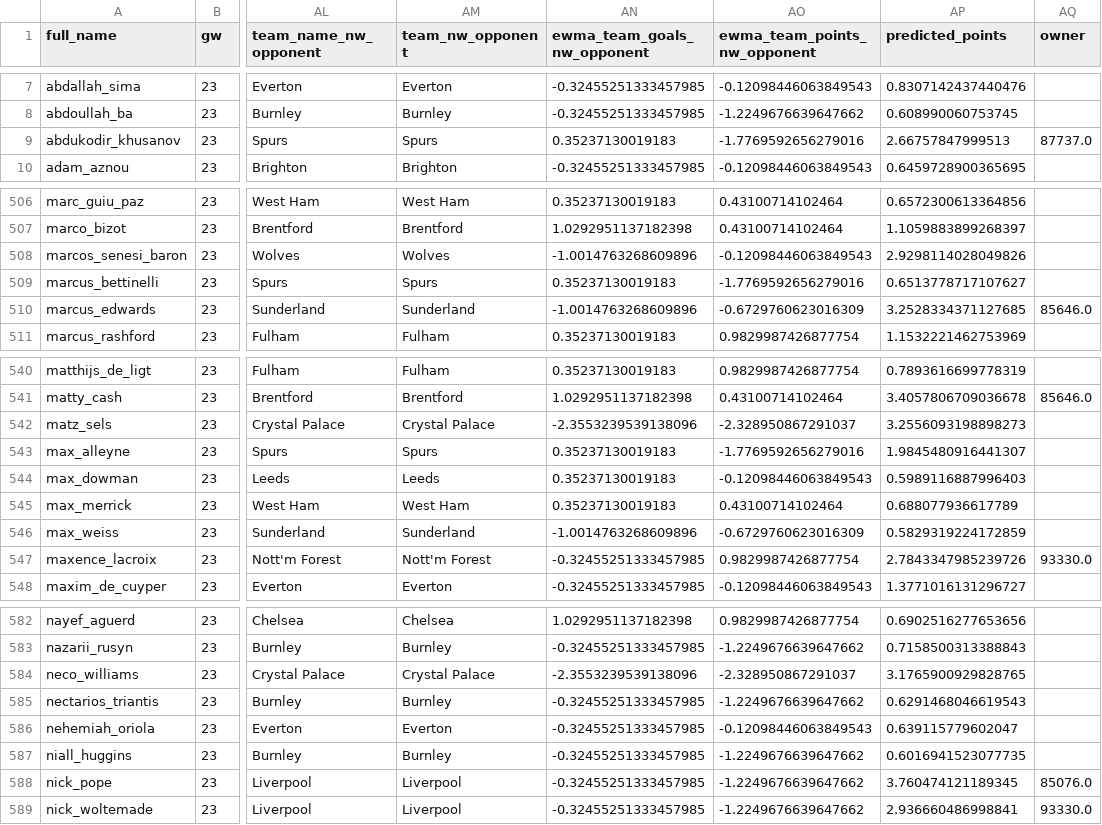
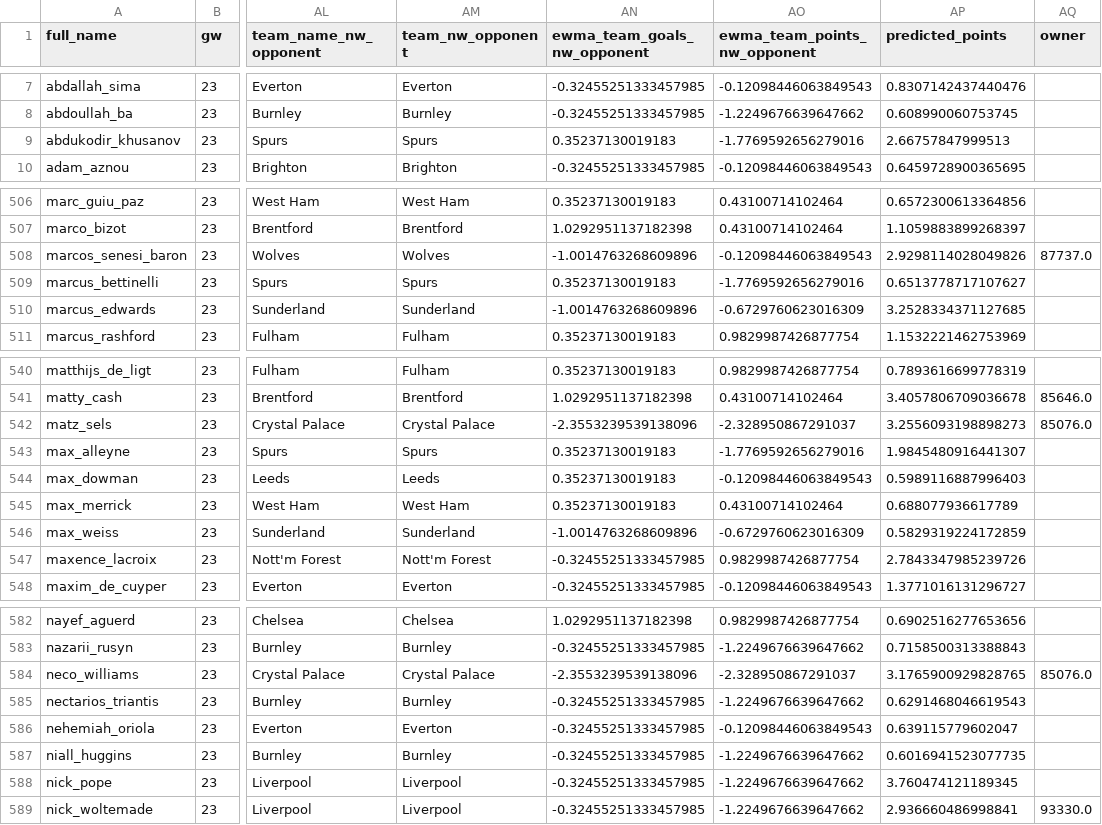
Before and after one commit to doug-ellis/draft_fpl_2526, a CSV file: transfer/outputs/predicted_gw24.csv, drawn as a sheet; only a part is shown, gaps mark what is left out; the diff covers the shown part only; the diff names each change by its address in the sheet, - before the commit and + after, or states it on an @@ line.

```diff
--- a/transfer/outputs/predicted_gw24.csv
+++ b/transfer/outputs/predicted_gw24.csv
-AQ9 (owner): 87737.0
+AQ9 (owner): (empty)
-AQ508 (owner): (empty)
+AQ508 (owner): 87737.0
-AQ510 (owner): 85646.0
+AQ510 (owner): (empty)
-AQ542 (owner): (empty)
+AQ542 (owner): 85076.0
-AQ547 (owner): 93330.0
+AQ547 (owner): (empty)
-AQ584 (owner): (empty)
+AQ584 (owner): 85076.0
-AQ588 (owner): 85076.0
+AQ588 (owner): (empty)
```
Also changed, not shown: 22 edited cells elsewhere in this file, 1 other file.
